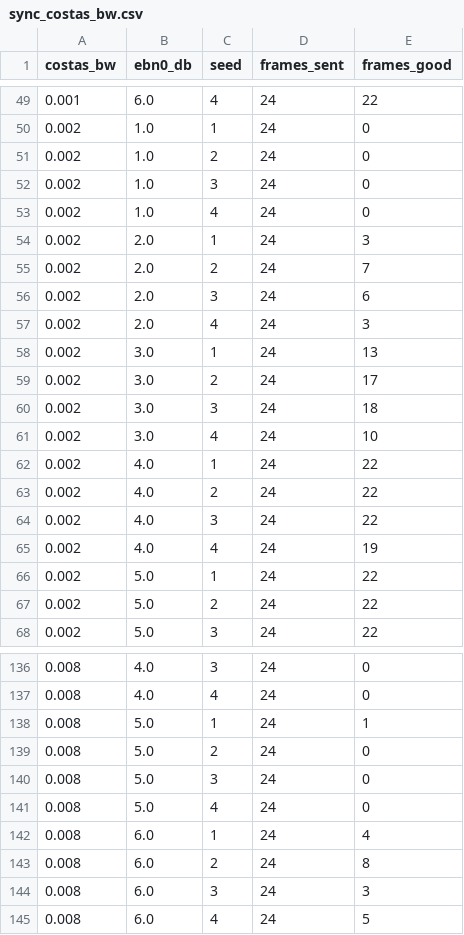
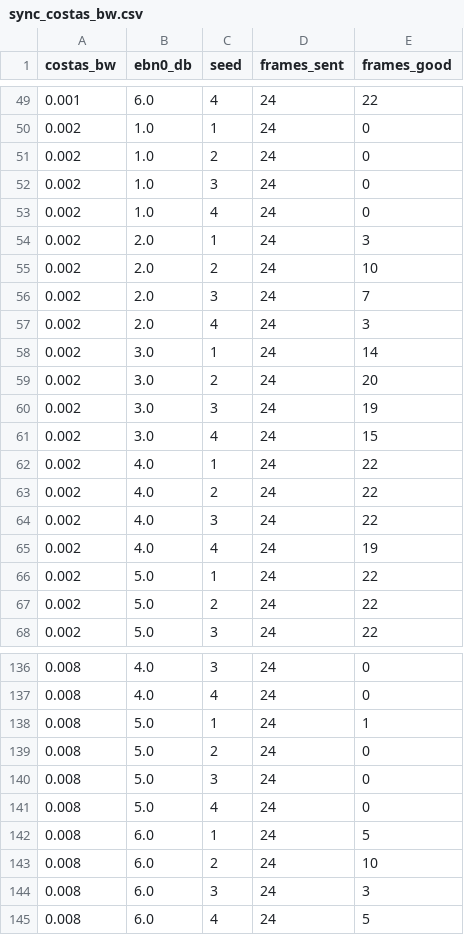
Before and after one commit to RodeanAzari/ccsds-meteor-lrpt-receiver, a CSV file: data/results/sync_costas_bw.csv, drawn as a sheet; only a part is shown, gaps mark what is left out; the diff covers the shown part only.

```diff
--- a/data/results/sync_costas_bw.csv
+++ b/data/results/sync_costas_bw.csv
@@ -54,9 +54,9 @@ costas_bw,ebn0_db,seed,frames_sent,frames_good
 0.002,2.0,1,24,3
-0.002,2.0,2,24,7
-0.002,2.0,3,24,6
+0.002,2.0,2,24,10
+0.002,2.0,3,24,7
 0.002,2.0,4,24,3
-0.002,3.0,1,24,13
-0.002,3.0,2,24,17
-0.002,3.0,3,24,18
-0.002,3.0,4,24,10
+0.002,3.0,1,24,14
+0.002,3.0,2,24,20
+0.002,3.0,3,24,19
+0.002,3.0,4,24,15
 0.002,4.0,1,24,22
@@ -141,4 +141,4 @@ costas_bw,ebn0_db,seed,frames_sent,frames_good
 0.008,5.0,4,24,0
-0.008,6.0,1,24,4
-0.008,6.0,2,24,8
+0.008,6.0,1,24,5
+0.008,6.0,2,24,10
 0.008,6.0,3,24,3
```
Also changed, not shown: 15 edited cells elsewhere in this file, data/results/fer_full_chain.csv, data/results/sync_loop_order.csv, 24 other files.
